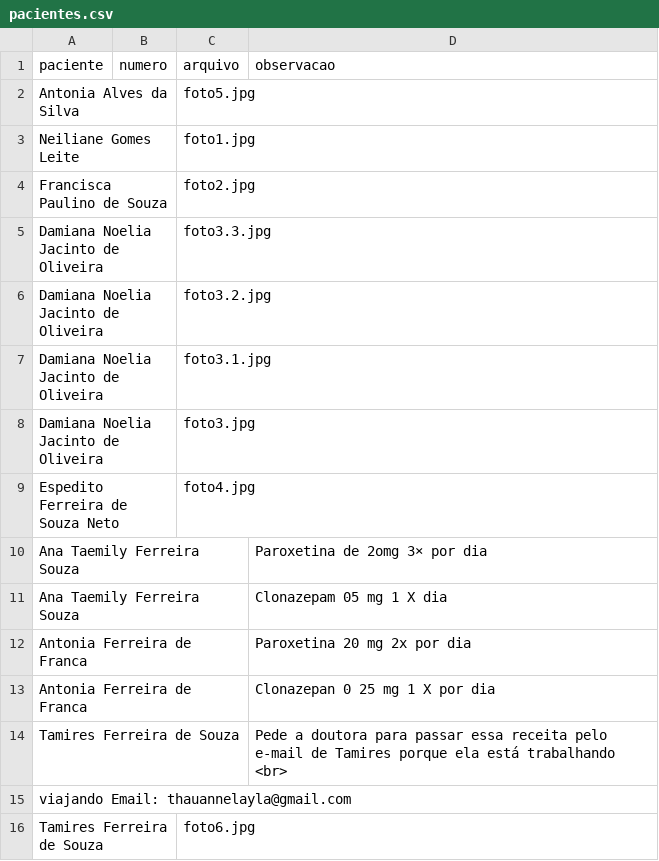
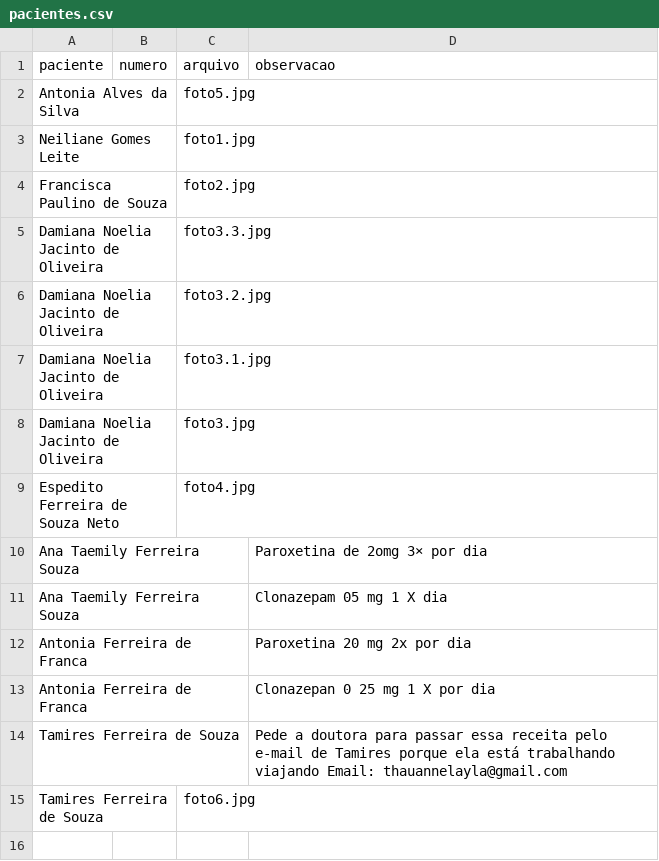
Before and after one commit to psfaltiplano/psfaltiplano, a CSV file: images/pacientes.csv, drawn as a sheet.

Commit message:
Update pacientes.csv

```diff
--- a/images/pacientes.csv
+++ b/images/pacientes.csv
@@ -13,4 +13,3 @@ Antonia Ferreira de Franca,,,Paroxetina 20 mg 2x por dia
 Antonia Ferreira de Franca,,,Clonazepan 0 25 mg 1 X por dia
-Tamires Ferreira de Souza,,,Pede a doutora para passar essa receita pelo e-mail de Tamires porque ela está trabalhando <br>
-viajando Email: thauannelayla@gmail.com
+Tamires Ferreira de Souza,,,Pede a doutora para passar essa receita pelo e-mail de Tamires porque ela está trabalhando viajando Email: thauannelayla@gmail.com
 Tamires Ferreira de Souza,,foto6.jpg,
```
